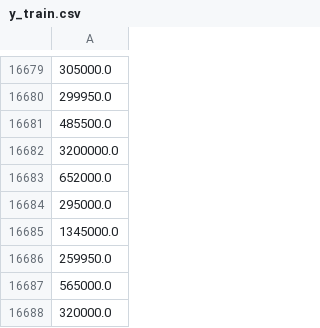
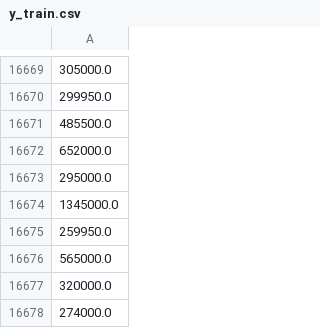
Before and after one commit to StevenDelval/application_pr-diction_prix_maison, a CSV file: csv/y_train.csv, drawn as a sheet; only a part is shown, gaps mark what is left out; the shorter side is filled out with more unchanged rows; the diff covers the shown part only; the diff names each change by its address in the sheet, - before the commit and + after, or states it on an @@ line.

```diff
--- a/csv/y_train.csv
+++ b/csv/y_train.csv
-row 16682: 3200000.0
```
Also changed, not shown: 10 removed rows elsewhere in this file, 3 other files.
